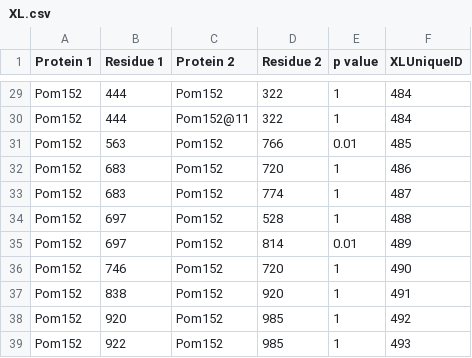
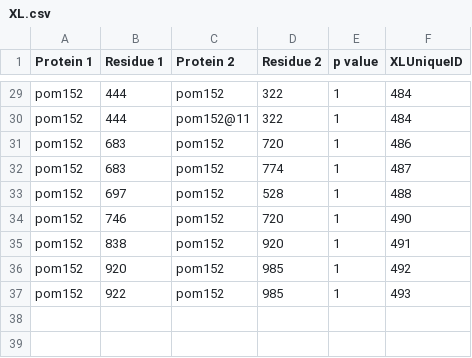
Before and after one commit to integrativemodeling/npc2018, a CSV file: pom152/data/XL.csv, drawn as a sheet; only a part is shown, gaps mark what is left out; removed rows and columns are numbered as before the commit, all else as after; the diff covers the shown part only; the diff names each change by its address in the sheet, - before the commit and + after, or states it on an @@ line.

```diff
--- a/pom152/data/XL.csv
+++ b/pom152/data/XL.csv
-A29:A30 (Protein 1): Pom152
+A29:A30 (Protein 1): pom152
-C29 (Protein 2): Pom152
+C29 (Protein 2): pom152
-C30 (Protein 2): Pom152@11
+C30 (Protein 2): pom152@11
-row 31: Pom152 | 563 | Pom152 | 766 | 0.01 | 485
-A31:A33 (Protein 1): Pom152
+A31:A33 (Protein 1): pom152
-C31:C33 (Protein 2): Pom152
+C31:C33 (Protein 2): pom152
-row 35: Pom152 | 697 | Pom152 | 814 | 0.01 | 489
-A34:A37 (Protein 1): Pom152
+A34:A37 (Protein 1): pom152
-C34:C37 (Protein 2): Pom152
+C34:C37 (Protein 2): pom152
```
Also changed, not shown: 54 edited cells elsewhere in this file, 9 other files.
